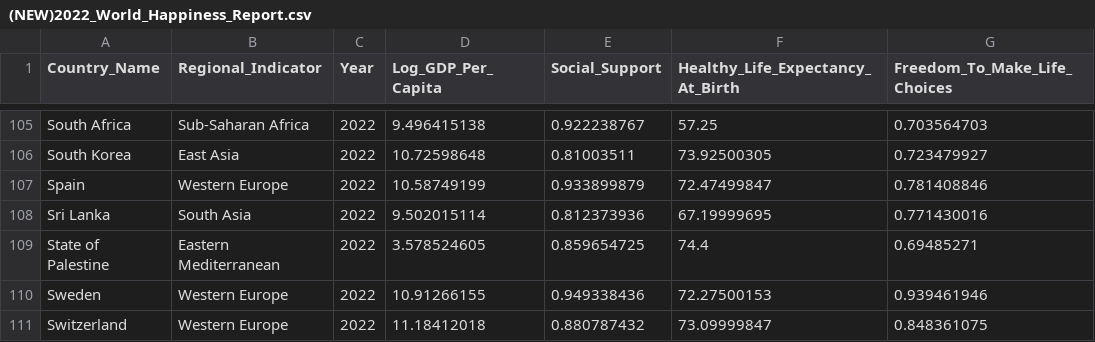
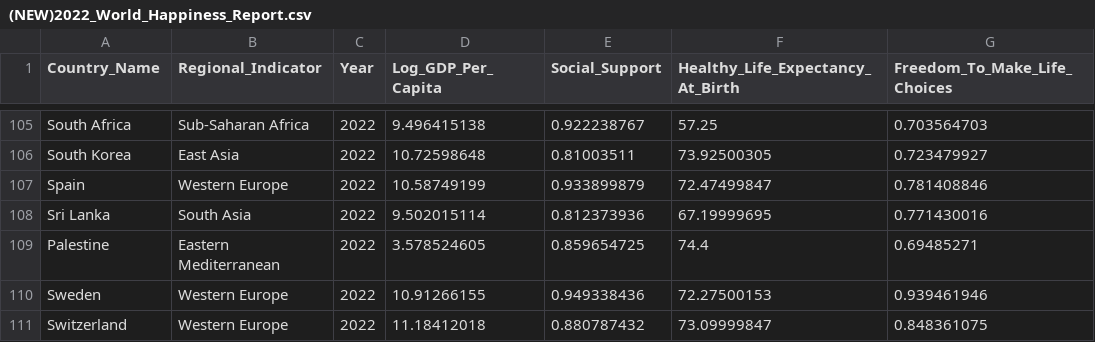
Before and after one commit to icepeachedtea/FIT3179, a CSV file: data/(NEW)2022_World_Happiness_Report.csv, drawn as a sheet; only a part is shown, gaps mark what is left out; the diff names each change by its address in the sheet, - before the commit and + after, or states it on an @@ line.

Commit message:
changed State of Palestine to Palestine

```diff
--- a/data/(NEW)2022_World_Happiness_Report.csv
+++ b/data/(NEW)2022_World_Happiness_Report.csv
-A109 (Country_Name): State of Palestine
+A109 (Country_Name): Palestine
```
Also changed, not shown: data/2022_World_Happiness_Report.csv.
